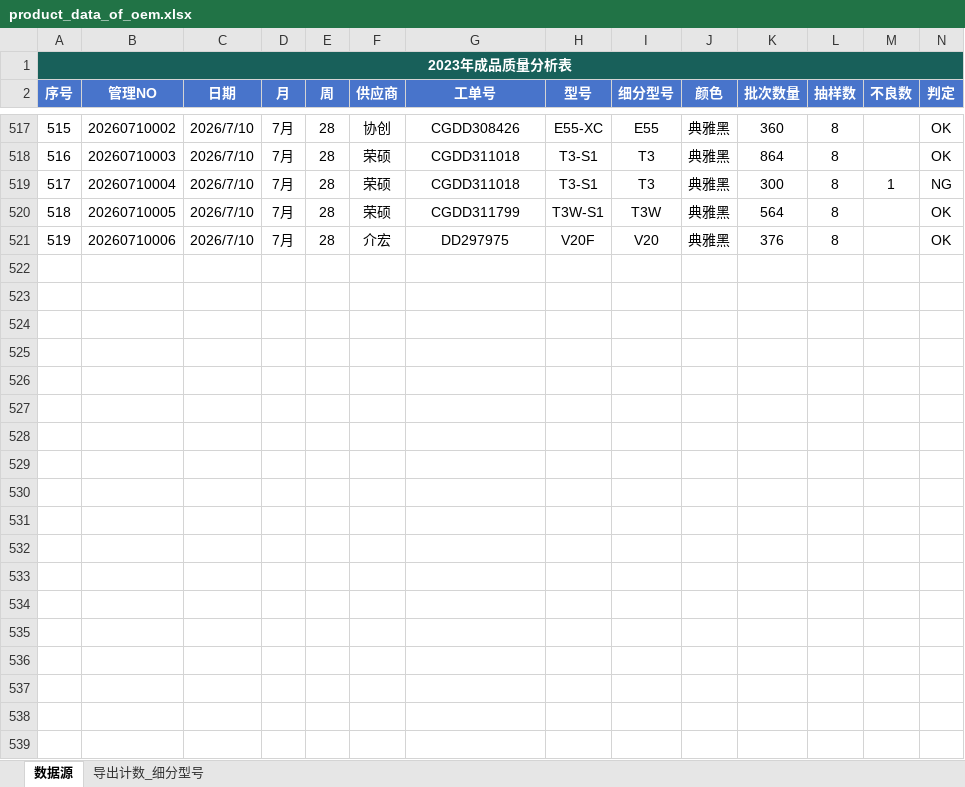
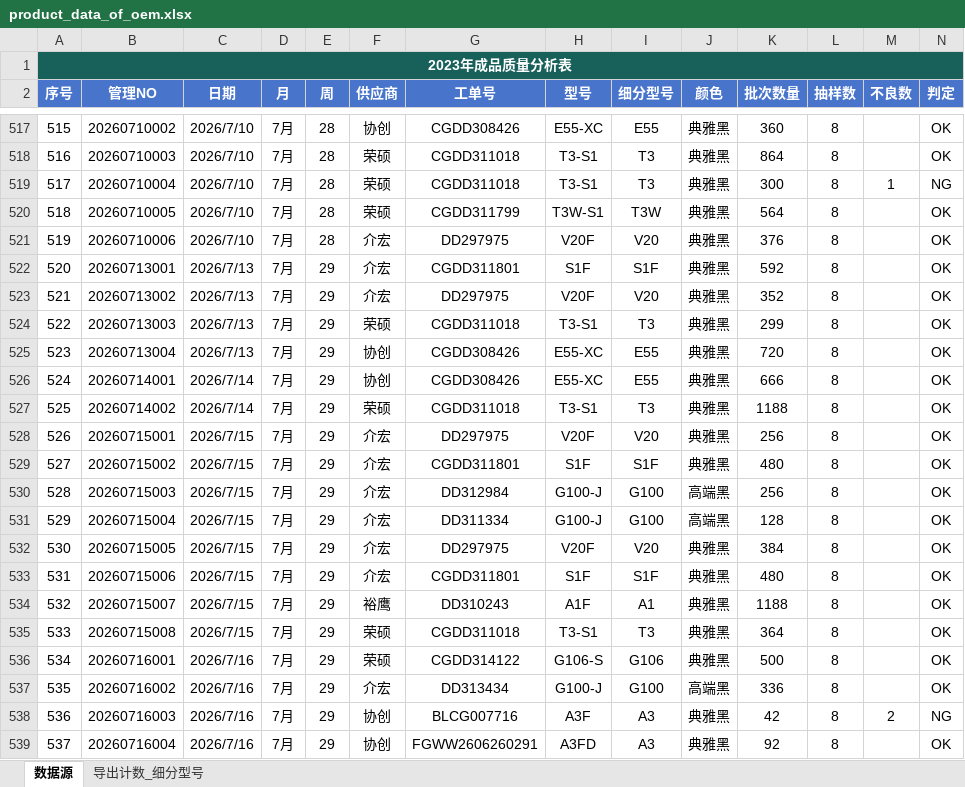
Before and after one commit to jayqunding1988/python_to_charts, an Excel workbook: product_data_of_oem.xlsx, sheet 数据源, drawn as a sheet; only a part is shown, gaps mark what is left out; values as stored, in another font and other column widths than the file's, no borders; conditional formats and table styles not drawn; rows hold the shown columns only; the diff covers the shown part only; the diff names each change by its address in the sheet, - before the commit and + after, or states it on an @@ line.

Commit message:
excel data

```diff
--- a/product_data_of_oem.xlsx (sheet 数据源)
+++ b/product_data_of_oem.xlsx (sheet 数据源)
+row 522: 520 | 20260713001 | 2026/7/13 | 7月 | 29 | 介宏 | CGDD311801 | S1F | S1F | 典雅黑 | 592 | 8 |  | OK
+row 523: 521 | 20260713002 | 2026/7/13 | 7月 | 29 | 介宏 | DD297975 | V20F | V20 | 典雅黑 | 352 | 8 |  | OK
+row 524: 522 | 20260713003 | 2026/7/13 | 7月 | 29 | 荣硕 | CGDD311018 | T3-S1 | T3 | 典雅黑 | 299 | 8 |  | OK
+row 525: 523 | 20260713004 | 2026/7/13 | 7月 | 29 | 协创 | CGDD308426 | E55-XC | E55 | 典雅黑 | 720 | 8 |  | OK
+row 526: 524 | 20260714001 | 2026/7/14 | 7月 | 29 | 协创 | CGDD308426 | E55-XC | E55 | 典雅黑 | 666 | 8 |  | OK
+row 527: 525 | 20260714002 | 2026/7/14 | 7月 | 29 | 荣硕 | CGDD311018 | T3-S1 | T3 | 典雅黑 | 1188 | 8 |  | OK
+row 528: 526 | 20260715001 | 2026/7/15 | 7月 | 29 | 介宏 | DD297975 | V20F | V20 | 典雅黑 | 256 | 8 |  | OK
+row 529: 527 | 20260715002 | 2026/7/15 | 7月 | 29 | 介宏 | CGDD311801 | S1F | S1F | 典雅黑 | 480 | 8 |  | OK
+row 530: 528 | 20260715003 | 2026/7/15 | 7月 | 29 | 介宏 | DD312984 | G100-J | G100 | 高端黑 | 256 | 8 |  | OK
+row 531: 529 | 20260715004 | 2026/7/15 | 7月 | 29 | 介宏 | DD311334 | G100-J | G100 | 高端黑 | 128 | 8 |  | OK
+row 532: 530 | 20260715005 | 2026/7/15 | 7月 | 29 | 介宏 | DD297975 | V20F | V20 | 典雅黑 | 384 | 8 |  | OK
+row 533: 531 | 20260715006 | 2026/7/15 | 7月 | 29 | 介宏 | CGDD311801 | S1F | S1F | 典雅黑 | 480 | 8 |  | OK
+row 534: 532 | 20260715007 | 2026/7/15 | 7月 | 29 | 裕鹰 | DD310243 | A1F | A1 | 典雅黑 | 1188 | 8 |  | OK
+row 535: 533 | 20260715008 | 2026/7/15 | 7月 | 29 | 荣硕 | CGDD311018 | T3-S1 | T3 | 典雅黑 | 364 | 8 |  | OK
+row 536: 534 | 20260716001 | 2026/7/16 | 7月 | 29 | 荣硕 | CGDD314122 | G106-S | G106 | 典雅黑 | 500 | 8 |  | OK
+row 537: 535 | 20260716002 | 2026/7/16 | 7月 | 29 | 介宏 | DD313434 | G100-J | G100 | 高端黑 | 336 | 8 |  | OK
+row 538: 536 | 20260716003 | 2026/7/16 | 7月 | 29 | 协创 | BLCG007716 | A3F | A3 | 典雅黑 | 42 | 8 | 2 | NG
+row 539: 537 | 20260716004 | 2026/7/16 | 7月 | 29 | 协创 | FGWW2606260291 | A3FD | A3 | 典雅黑 | 92 | 8 |  | OK
```
Also changed, not shown: 47 added rows elsewhere in this sheet.
